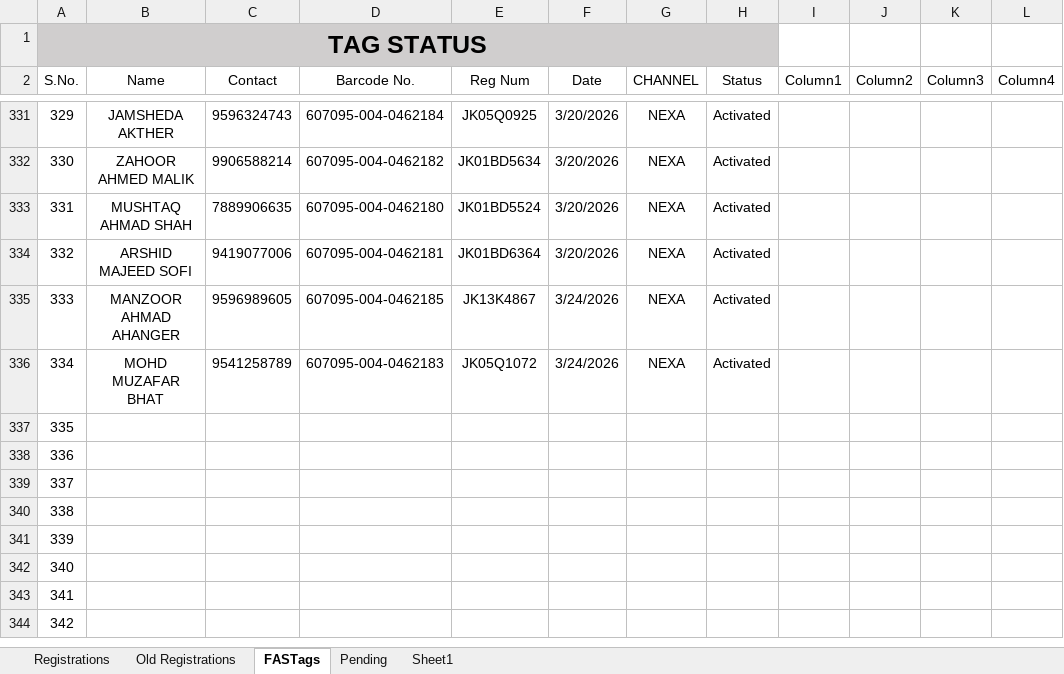
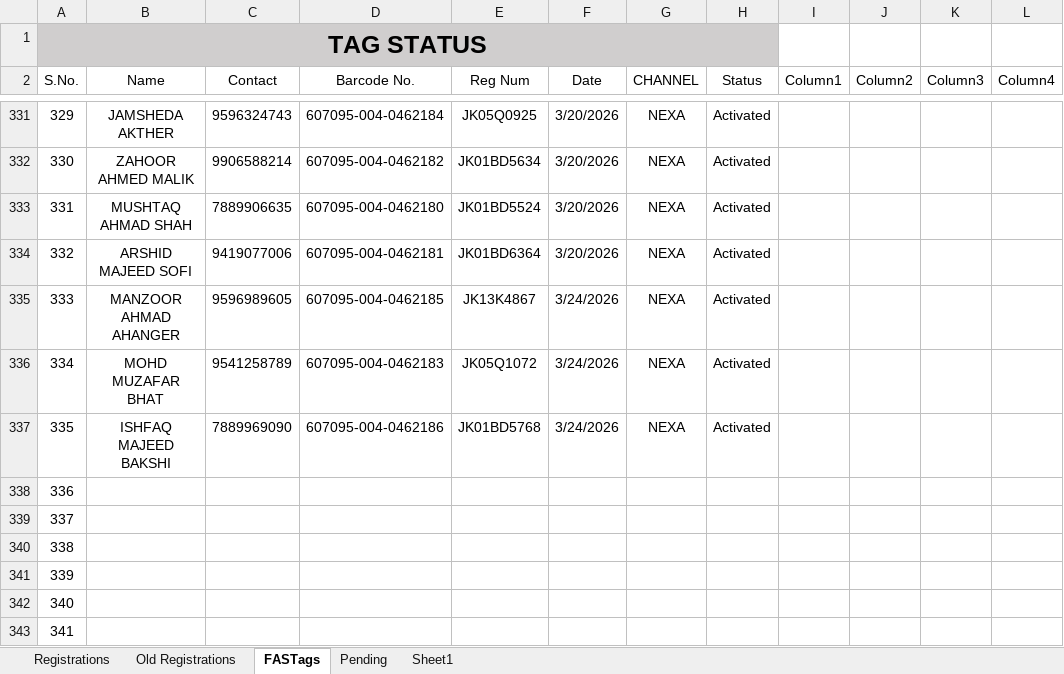
Before and after one commit to adilahmadsofi-ck/Documents, an Excel workbook: RegistrationsFile.xlsx, sheet FASTags, drawn as a sheet; only a part is shown, gaps mark what is left out; the shorter side is filled out with more unchanged rows; values as stored, in another font and other column widths than the file's, no borders; conditional formats and table styles not drawn; the diff names each change by its address in the sheet, - before the commit and + after, or states it on an @@ line.

```diff
--- a/RegistrationsFile.xlsx (sheet FASTags)
+++ b/RegistrationsFile.xlsx (sheet FASTags)
-B337 (Name): (empty)
+B337 (Name): ISHFAQ MAJEED BAKSHI
-C337 (Contact): (empty)
+C337 (Contact): 7889969090
-D337 (Barcode No.): (empty)
+D337 (Barcode No.): 607095-004-0462186
-E337 (Reg Num): (empty)
+E337 (Reg Num): JK01BD5768
-F337 (Date): (empty)
+F337 (Date): 3/24/2026
-G337 (CHANNEL): (empty)
+G337 (CHANNEL): NEXA
-H337 (Status): (empty)
+H337 (Status): Activated
```
Also changed, not shown: sheet Registrations, HSRP.xlsx, 1 other file.
